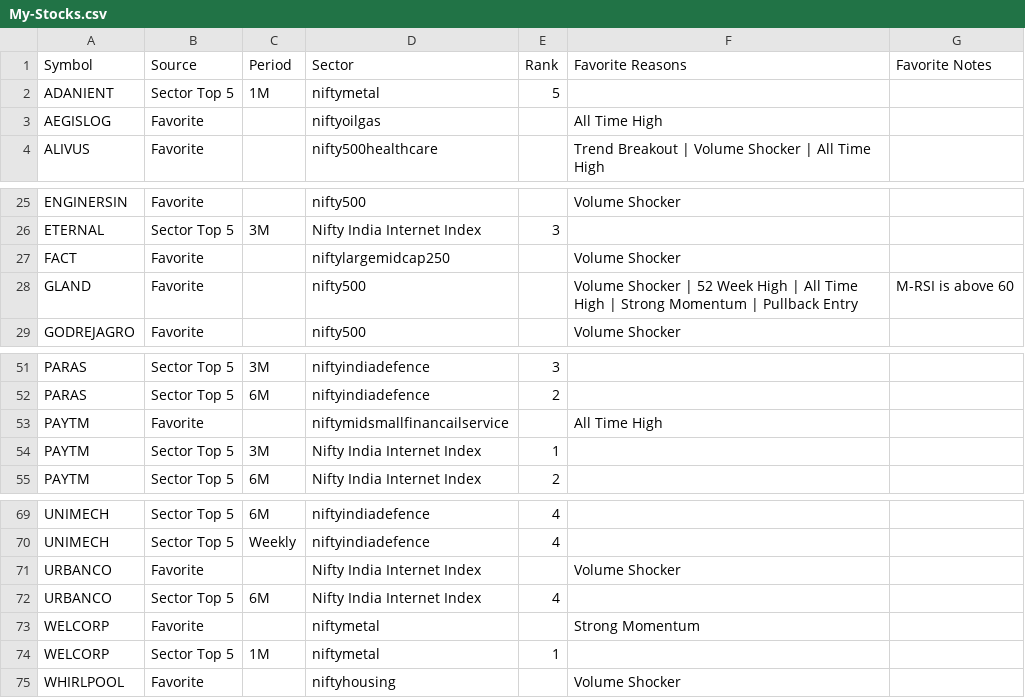
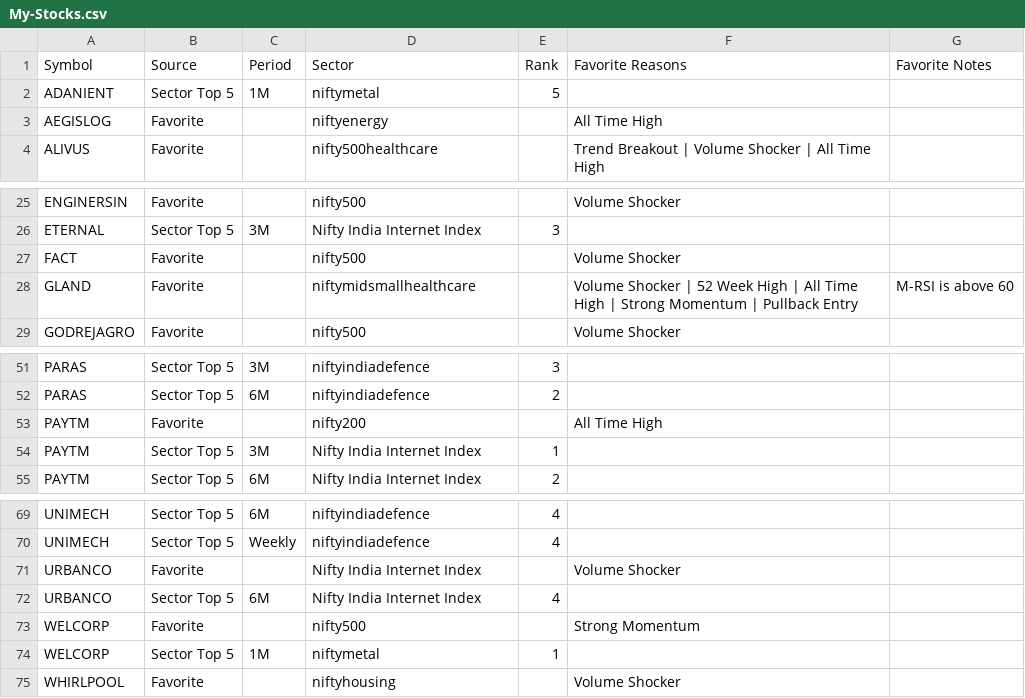
Before and after one commit to surajpjoshi/combined-stockstory, a CSV file: rsi/My-Stocks.csv, drawn as a sheet; only a part is shown, gaps mark what is left out.

```diff
--- a/rsi/My-Stocks.csv
+++ b/rsi/My-Stocks.csv
@@ -2,3 +2,3 @@
 ADANIENT,Sector Top 5,1M,niftymetal,5,,
-AEGISLOG,Favorite,,niftyoilgas,,All Time High,
+AEGISLOG,Favorite,,niftyenergy,,All Time High,
 ALIVUS,Favorite,,nifty500healthcare,,Trend Breakout | Volume Shocker | All Time High,
@@ -26,4 +26,4 @@ ENGINERSIN,Favorite,,nifty500,,Volume Shocker,
 ETERNAL,Sector Top 5,3M,Nifty India Internet Index,3,,
-FACT,Favorite,,niftylargemidcap250,,Volume Shocker,
-GLAND,Favorite,,nifty500,,Volume Shocker | 52 Week High | All Time High | Strong Momentum | Pullback Entry,M-RSI is above 60
+FACT,Favorite,,nifty500,,Volume Shocker,
+GLAND,Favorite,,niftymidsmallhealthcare,,Volume Shocker | 52 Week High | All Time High | Strong Momentum | Pullback Entry,M-RSI is above 60
 GODREJAGRO,Favorite,,nifty500,,Volume Shocker,
@@ -52,3 +52,3 @@ PARAS,Sector Top 5,3M,niftyindiadefence,3,,
 PARAS,Sector Top 5,6M,niftyindiadefence,2,,
-PAYTM,Favorite,,niftymidsmallfinancailservice,,All Time High,
+PAYTM,Favorite,,nifty200,,All Time High,
 PAYTM,Sector Top 5,3M,Nifty India Internet Index,1,,
@@ -72,3 +72,3 @@ URBANCO,Favorite,,Nifty India Internet Index,,Volume Shocker,
 URBANCO,Sector Top 5,6M,Nifty India Internet Index,4,,
-WELCORP,Favorite,,niftymetal,,Strong Momentum,
+WELCORP,Favorite,,nifty500,,Strong Momentum,
 WELCORP,Sector Top 5,1M,niftymetal,1,,
```
Also changed, not shown: rsi/RSI_Monitoring_State.csv, rsi/latest_results.csv, 3 other files.
